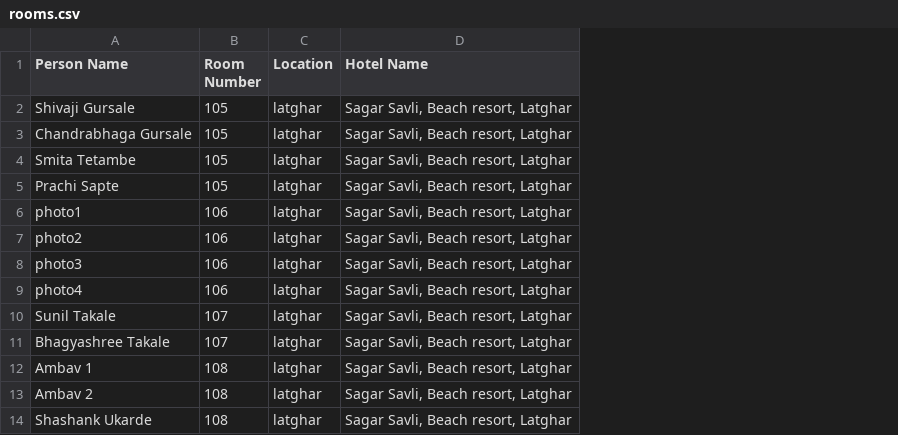
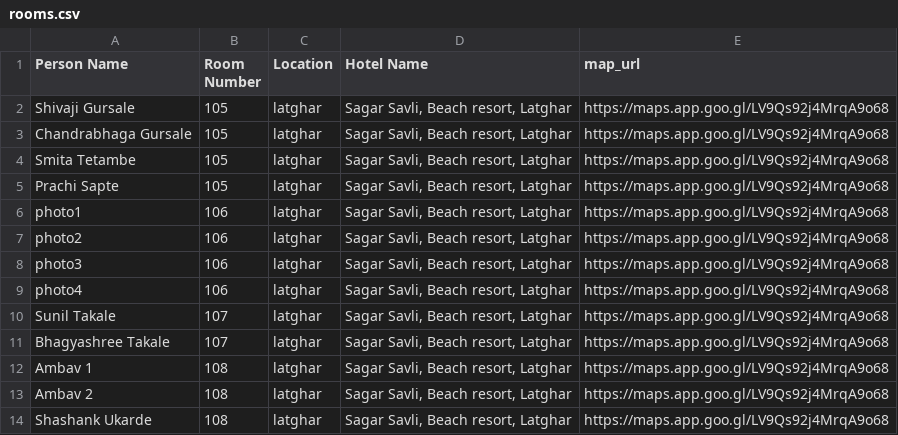
Before and after one commit to akshaynetake/wedding, a CSV file: public/rooms.csv, drawn as a sheet; only a part is shown; the diff names each change by its address in the sheet, - before the commit and + after, or states it on an @@ line.

Commit message:
feat: navigate to the hotel button

```diff
--- a/public/rooms.csv
+++ b/public/rooms.csv
+column E (map_url), rows 2-14: all https://maps.app.goo.gl/LV9Qs92j4MrqA9o68
```
Also changed, not shown: 1 other file.
